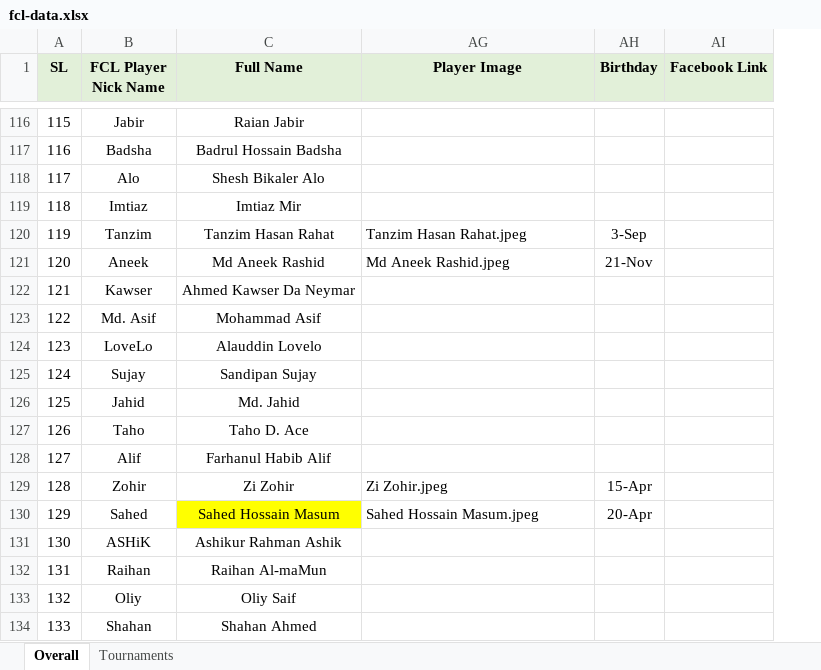
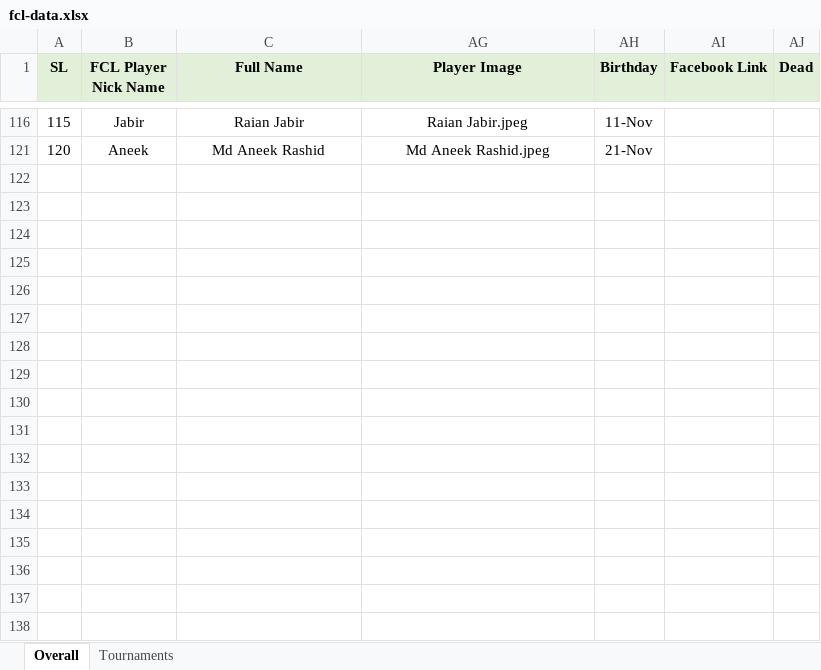
Before and after one commit to arifjiadbd/fcl, an Excel workbook: public/fcl-data.xlsx, sheet Overall, drawn as a sheet; only a part is shown, gaps mark what is left out; values as stored, in another font and other column widths than the file's, no borders; conditional formats not drawn; removed rows and columns are numbered as before the commit, all else as after; the diff covers the shown part only; the diff names each change by its address in the sheet, - before the commit and + after, or states it on an @@ line.

```diff
--- a/public/fcl-data.xlsx (sheet Overall)
+++ b/public/fcl-data.xlsx (sheet Overall)
+column AJ (Dead), empty
-AG116 (Player Image): (empty)
+AG116 (Player Image): Raian Jabir.jpeg
-AH116 (Birthday): (empty)
+AH116 (Birthday): 11-Nov
@@ row 117 hidden: 116 | Badsha | Badrul Hossain Badsha @@
@@ row 118 hidden: 117 | Alo | Shesh Bikaler Alo @@
@@ row 119 hidden: 118 | Imtiaz | Imtiaz Mir @@
@@ row 120 hidden: 119 | Tanzim | Tanzim Hasan Rahat | Tanzim Hasan Rahat.jpeg | 3-Sep @@
-AG121 alignment: left
+AG121 alignment: center
@@ row 122 hidden: 121 | Kawser | Ahmed Kawser Da Neymar @@
@@ row 123 hidden: 122 | Md. Asif | Mohammad Asif @@
@@ row 124 hidden: 123 | LoveLo | Alauddin Lovelo @@
@@ row 125 hidden: 124 | Sujay | Sandipan Sujay @@
@@ row 126 hidden: 125 | Jahid | Md. Jahid @@
@@ row 127 hidden: 126 | Taho | Taho D. Ace @@
@@ row 128 hidden: 127 | Alif | Farhanul Habib Alif @@
@@ row 129 hidden: 128 | Zohir | Zi Zohir | Zi Zohir.jpeg | 15-Apr @@
@@ row 130 hidden: 129 | Sahed | Sahed Hossain Masum | Sahed Hossain Masum.jpeg | 20-Apr @@
@@ row 131 hidden: 130 | ASHiK | Ashikur Rahman Ashik @@
-row 132: 131 | Raihan | Raihan Al-maMun
@@ row 133 hidden: 132 | Oliy | Oliy Saif @@
@@ row 134 hidden: 133 | Shahan | Shahan Ahmed @@
```
Also changed, not shown: 2 removed rows, 192 hidden or unhidden rows, 2 edited cells and cell formats elsewhere in this sheet, hidden cells, 8 other files.
